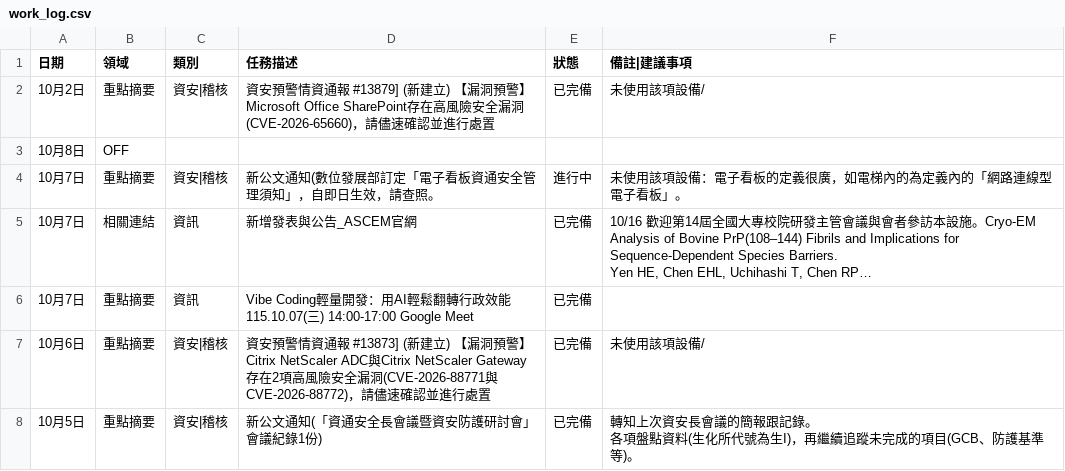
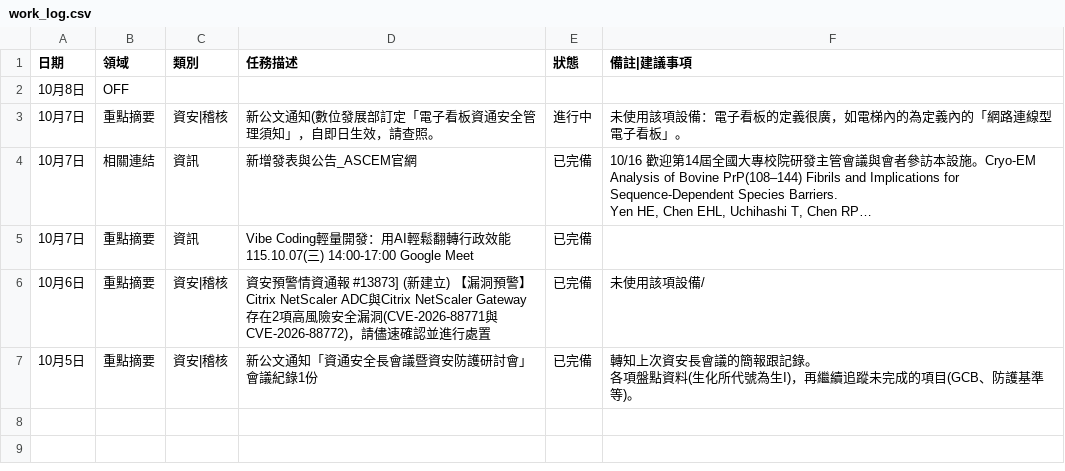
Before and after one commit to meokchen/ASCEM_Weekly_Report, a CSV file: work_log.csv, drawn as a sheet; long unchanged cells end in …; removed rows and columns are numbered as before the commit, all else as after; the diff names each change by its address in the sheet, - before the commit and + after, or states it on an @@ line.

Commit message:
更新工作日誌：10/5-10/8

```diff
--- a/work_log.csv
+++ b/work_log.csv
-row 2: 10月2日 | 重點摘要 | 資安|稽核 | 資安預警情資通報 #13879] (新建立) 【漏洞預警】Microsoft Office SharePoint存在高風險安全漏洞(CVE-2026-65660)，請儘速確認並進行處置 | 已完備 | 未使用該項設備/
-D7 (任務描述): 新公文通知(「資通安全長會議暨資安防護研討會」會議紀錄1份)
+D7 (任務描述): 新公文通知「資通安全長會議暨資安防護研討會」會議紀錄1份
```
